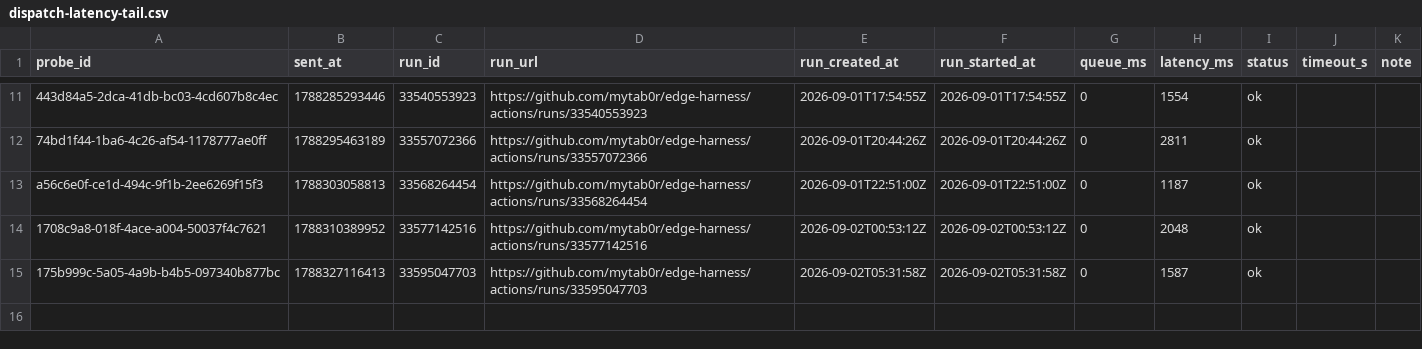
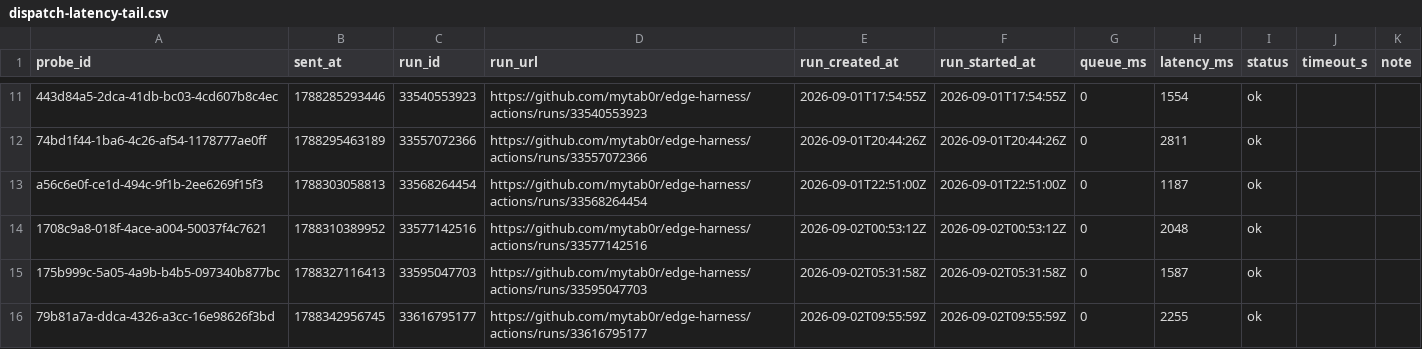
Before and after one commit to mytab0r/edge-harness, a CSV file: docs/research/data/dispatch-latency-tail.csv, drawn as a sheet; only a part is shown, gaps mark what is left out; the diff names each change by its address in the sheet, - before the commit and + after, or states it on an @@ line.

Commit message:
probe 79b81a7a-ddca-4326-a3cc-16e98626f3bd: 2255 ms

```diff
--- a/docs/research/data/dispatch-latency-tail.csv
+++ b/docs/research/data/dispatch-latency-tail.csv
+row 16: 79b81a7a-ddca-4326-a3cc-16e98626f3bd | 1788342956745 | 33616795177 | https://github.com/mytab0r/edge-harness/actions/runs/33616795177 | 2026-09-02T09:55:59Z | 2026-09-02T09:55:59Z | 0 | 2255 | ok
```
